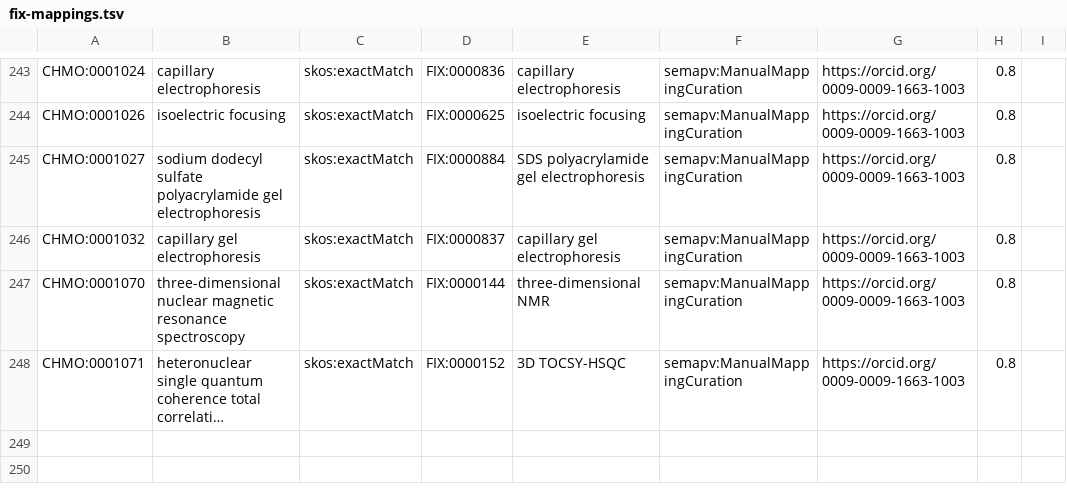
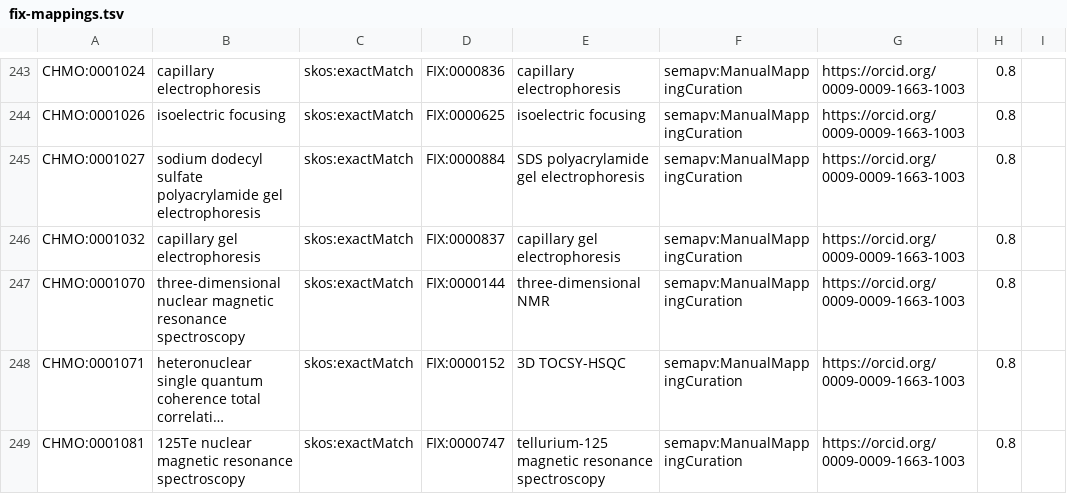
Before and after one commit to NFDI4Chem/rsc-cmo, a TSV file: src/mappings/fix-mappings.tsv, drawn as a sheet; only a part is shown, gaps mark what is left out; long unchanged cells end in …; the diff names each change by its address in the sheet, - before the commit and + after, or states it on an @@ line.

Commit message:
Added CHMO:0001081 to fix mapping

```diff
--- a/src/mappings/fix-mappings.tsv
+++ b/src/mappings/fix-mappings.tsv
+row 249: CHMO:0001081 | 125Te nuclear magnetic resonance spectroscopy | skos:exactMatch | FIX:0000747 | tellurium-125 magnetic resonance spectroscopy | semapv:ManualMappingCuration | https://orcid.org/0009-0009-1663-1003 | 0.8
```
